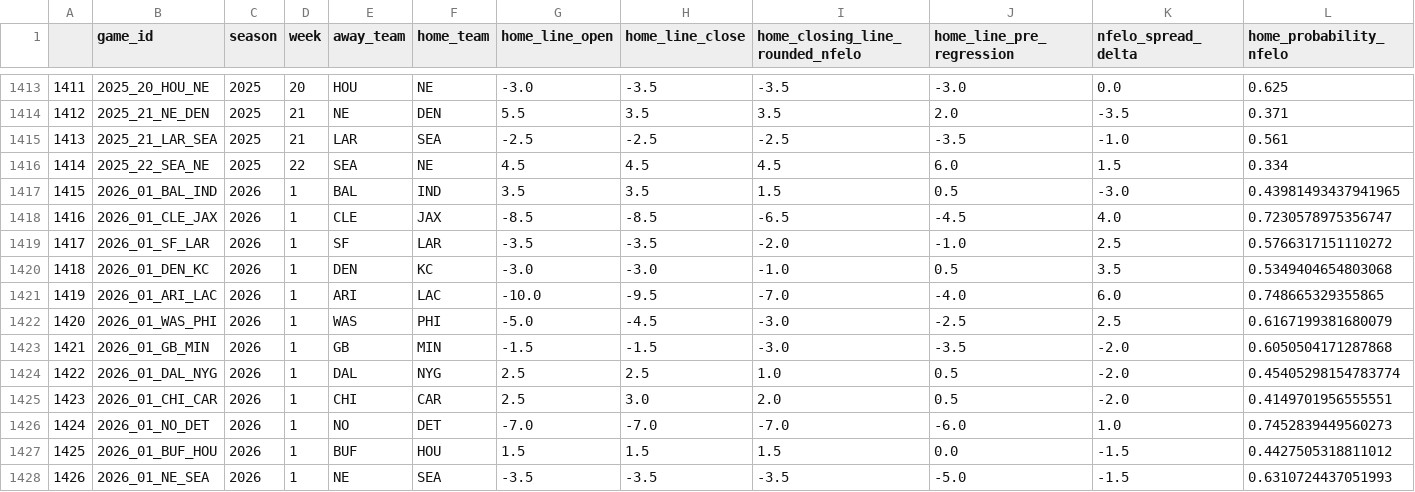
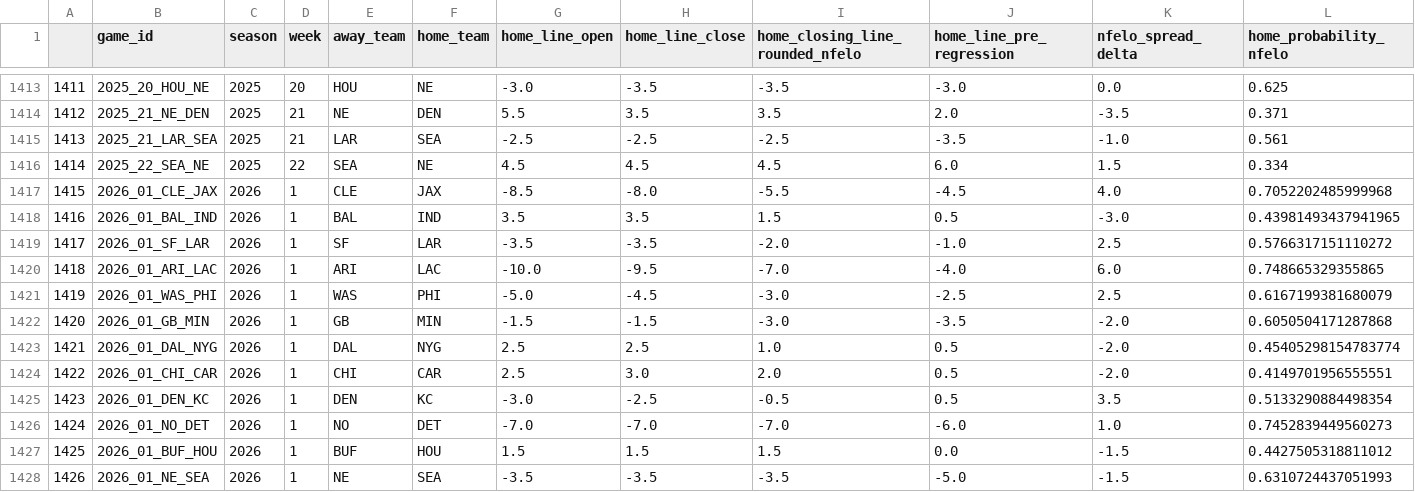
Before and after one commit to greerreNFL/nfelo, a CSV file: output_data/historic_projected_spreads.csv, drawn as a sheet; only a part is shown, gaps mark what is left out; removed rows and columns are numbered as before the commit, all else as after; rows hold the shown columns only; the diff names each change by its address in the sheet, - before the commit and + after, or states it on an @@ line.

```diff
--- a/output_data/historic_projected_spreads.csv
+++ b/output_data/historic_projected_spreads.csv
+row 1417: 1415 | 2026_01_CLE_JAX | 2026 | 1 | CLE | JAX | -8.5 | -8.0 | -5.5 | -4.5 | 4.0 | 0.7052202485999968
@@ column A renumbered between rows 1418 and 1424 @@
-row 1418: 1416 | 2026_01_CLE_JAX | 2026 | 1 | CLE | JAX | -8.5 | -8.5 | -6.5 | -4.5 | 4.0 | 0.7230578975356747
-row 1420: 1418 | 2026_01_DEN_KC | 2026 | 1 | DEN | KC | -3.0 | -3.0 | -1.0 | 0.5 | 3.5 | 0.5349404654803068
+row 1425: 1423 | 2026_01_DEN_KC | 2026 | 1 | DEN | KC | -3.0 | -2.5 | -0.5 | 0.5 | 3.5 | 0.5133290884498354
```
Also changed, not shown: output_data/prediction_tracker.csv, 1 other file.
